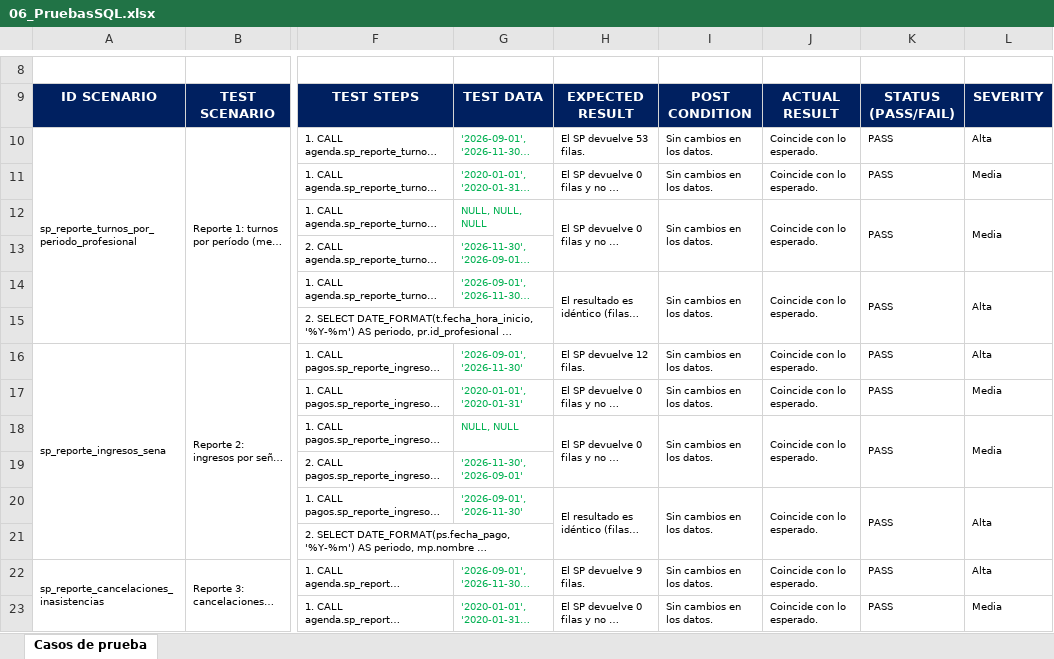
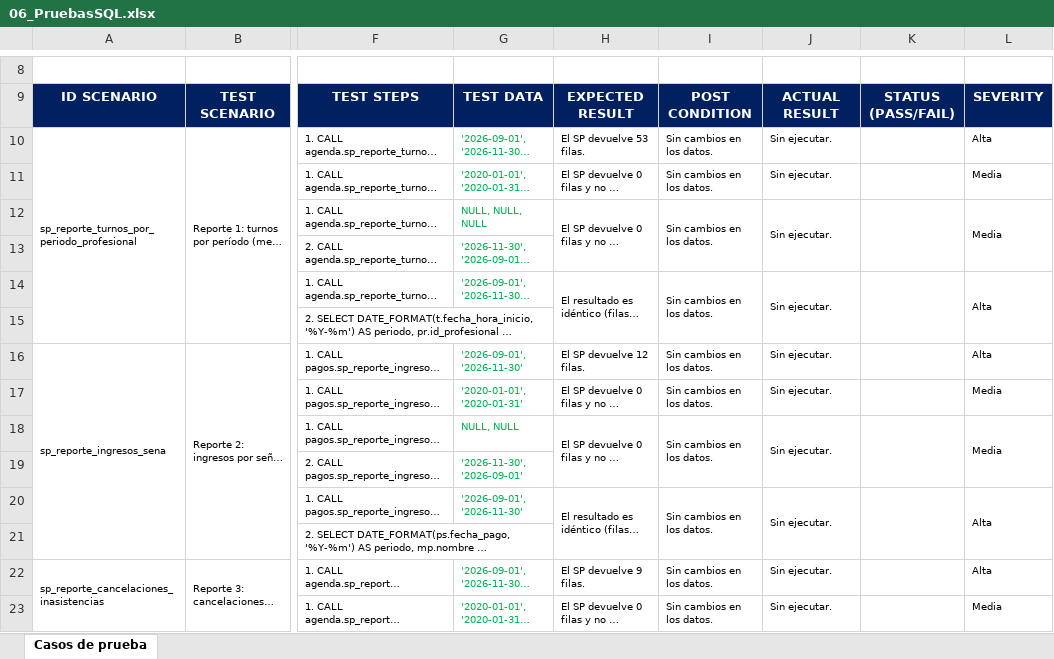
Before and after one commit to sant1jmnz/Proyect-berea, an Excel workbook: entrega-hito-2/06_PruebasSQL.xlsx, sheet Casos de prueba, drawn as a sheet; only a part is shown, gaps mark what is left out; long unchanged cells end in …; values as stored, in another font and other column widths than the file's, no borders; the diff covers the shown part only; the diff names each change by its address in the sheet, - before the commit and + after, or states it on an @@ line.

Commit message:
Pantalla Usuarios: la administración crea usuarios en la base y cada uno cambia su contraseña
- seguridad.sp_listar_usuarios, sp_alta_usuario (solo administración) y sp_cambiar_clave,
  con sus tipos de evento en el log y 9 casos nuevos en 05_pruebas_sp.sql (239/239).
- Gestión: pantalla Usuarios, el ingreso explica cómo conseguir un usuario y abajo se ve
  quién ingresó.
- Manuales, contrato de los SP y entrega actualizados.

```diff
--- a/entrega-hito-2/06_PruebasSQL.xlsx (sheet Casos de prueba)
+++ b/entrega-hito-2/06_PruebasSQL.xlsx (sheet Casos de prueba)
-J10:J12: Coincide con lo esperado.
+J10:J12: Sin ejecutar.
-K10:K12: PASS
+K10:K12: (empty)
-J14: Coincide con lo esperado.
+J14: Sin ejecutar.
-K14: PASS
+K14: (empty)
-J16:J18: Coincide con lo esperado.
+J16:J18: Sin ejecutar.
-K16:K18: PASS
+K16:K18: (empty)
-J20: Coincide con lo esperado.
+J20: Sin ejecutar.
-K20: PASS
+K20: (empty)
-J22:J23: Coincide con lo esperado.
+J22:J23: Sin ejecutar.
-K22:K23: PASS
+K22:K23: (empty)
```
Also changed, not shown: 21 added rows and 443 edited cells elsewhere in this sheet, 22 other files.
